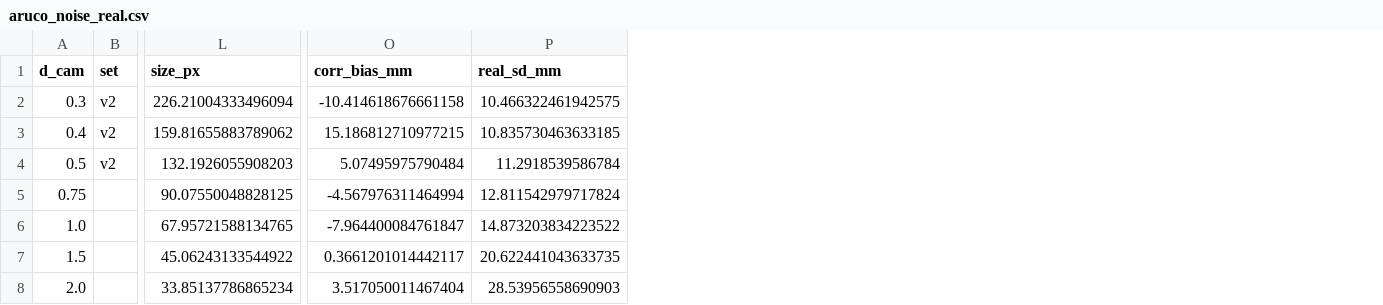
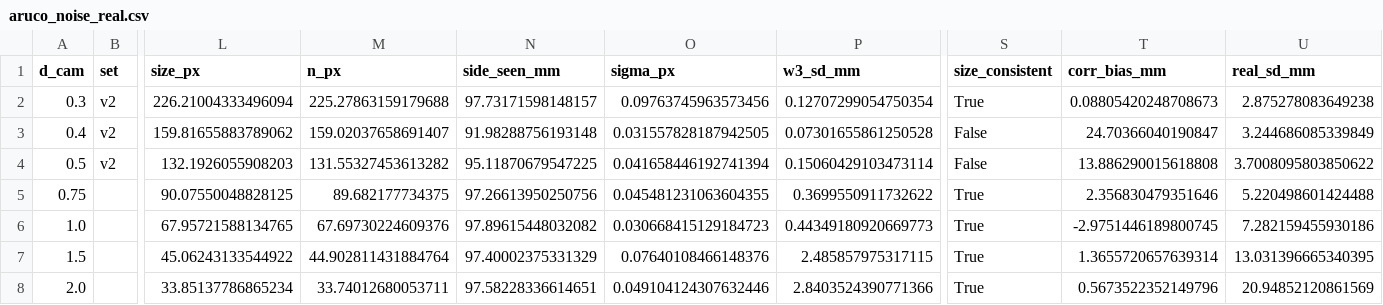
Before and after one commit to Atomic-add/SCMS_IntegratedProject.github.io, a CSV file: results/aruco_noise_real.csv, drawn as a sheet; only a part is shown, gaps mark what is left out; addresses are those after the commit; the diff names each change by its address in the sheet, - before the commit and + after, or states it on an @@ line.

Commit message:
Apply the coding-guide review: ArUco refit, real-run safety, toolbox checks
- ArUco range: the W3 apparent-size check (n * d constant) shows the 0.4 m and
  0.5 m v2 tape readings were 24 mm and 12 mm off; refit on the 5 consistent
  sets gives 0.6 mm + 3.20 % (residual 2.3 mm, was 14.4 mm + 2.39 % at 9.9 mm).
  aruco_real_noise.py drops inconsistent sets itself; camera_real.json and
  results/aruco_noise_real.* regenerated with --write.
- One camera file for ArUco and IBVS (run_mission overrides docking's file,
  docking reads T_BC and range_correction from it even when K is passed);
  run_mission raises if the EKF would subtract the range bias twice; the
  hard-coded marker R the EKF ignored is gone (Rn comes from estimation.json).
- main.py: --real refuses to run without --task; every real run is logged
  to results/hardware/run_<time>.npz (also on failure); --log for sim runs.
- control_test: SymPy Jacobians, ct.c2d, ct.ctrb and ct.dlqr reproduce the
  scipy model and gain (K = [9.164, 3.249], Riccati residual 2e-11);
  requirements.txt adds control==0.10.1 and sympy==1.14.0.
- src/robot/real_robot_test.py (fake rosbridge link) joins check_rules, which
  now also guards src/perception and real_robot.py; requirements-real.txt pins
  roslibpy and the rosbridge_api commit.
- Tutorial citations in the new scripts, check_robot keeps every scan for the
  LiDAR noise, sim_robot comments say why again, README documents the lab
  track, the real robot and the new checks.

check_rules: all pass. Sim: corridor 57.1 s, lab 45.3 s, lab with
--sim-camera lab 46.0 s, all docked.

```diff
--- a/results/aruco_noise_real.csv
+++ b/results/aruco_noise_real.csv
+column M (n_px), rows 2-8: 225.27863159179688 | 159.02037658691407 | 131.55327453613282 | 89.682177734375 | 67.69730224609376 | 44.902811431884764 | 33.74012680053711
+column N (side_seen_mm), rows 2-8: 97.73171598148157 | 91.98288756193148 | 95.11870679547225 | 97.26613950250756 | 97.89615448032082 | 97.40002375331329 | 97.58228336614651
+column O (sigma_px), rows 2-8: 0.09763745963573456 | 0.031557828187942505 | 0.041658446192741394 | 0.045481231063604355 | 0.030668415129184723 | 0.07640108466148376 | 0.049104124307632446
+column P (w3_sd_mm), rows 2-8: 0.12707299054750354 | 0.07301655861250528 | 0.15060429103473114 | 0.3699550911732622 | 0.44349180920669773 | 2.485857975317115 | 2.8403524390771366
+column S (size_consistent), rows 2-8: True | False | False | True | True | True | True
-T2 (corr_bias_mm): -10.414618676661158
+T2 (corr_bias_mm): 0.08805420248708673
-U2 (real_sd_mm): 10.466322461942575
+U2 (real_sd_mm): 2.875278083649238
-T3 (corr_bias_mm): 15.186812710977215
+T3 (corr_bias_mm): 24.70366040190847
-U3 (real_sd_mm): 10.835730463633185
+U3 (real_sd_mm): 3.244686085339849
-T4 (corr_bias_mm): 5.07495975790484
+T4 (corr_bias_mm): 13.886290015618808
-U4 (real_sd_mm): 11.2918539586784
+U4 (real_sd_mm): 3.7008095803850622
-T5 (corr_bias_mm): -4.567976311464994
+T5 (corr_bias_mm): 2.356830479351646
-U5 (real_sd_mm): 12.811542979717824
+U5 (real_sd_mm): 5.220498601424488
-T6 (corr_bias_mm): -7.964400084761847
+T6 (corr_bias_mm): -2.9751446189800745
-U6 (real_sd_mm): 14.873203834223522
+U6 (real_sd_mm): 7.282159455930186
-T7 (corr_bias_mm): 0.3661201014442117
+T7 (corr_bias_mm): 1.3655720657639314
-U7 (real_sd_mm): 20.622441043633735
+U7 (real_sd_mm): 13.031396665340395
-T8 (corr_bias_mm): 3.517050011467404
+T8 (corr_bias_mm): 0.5673522352149796
-U8 (real_sd_mm): 28.53956558690903
+U8 (real_sd_mm): 20.94852120861569
```
Also changed, not shown: 19 other files.
